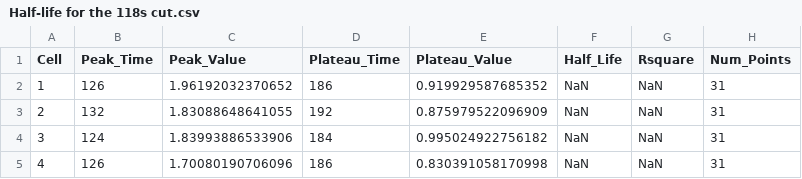
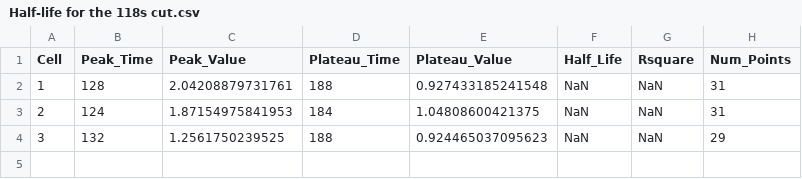
Before and after one commit to UCSD-Biophotonics/Calcium-Project, a CSV file: Calcium Project/ImageAnalysis1/data/Half-life for the 118s cut.csv, drawn as a sheet.

```diff
--- a/Calcium Project/ImageAnalysis1/data/Half-life for the 118s cut.csv
+++ b/Calcium Project/ImageAnalysis1/data/Half-life for the 118s cut.csv
@@ -1,5 +1,4 @@
 Cell,Peak_Time,Peak_Value,Plateau_Time,Plateau_Value,Half_Life,Rsquare,Num_Points
-1,126,1.96192032370652,186,0.919929587685352,NaN,NaN,31
-2,132,1.83088648641055,192,0.875979522096909,NaN,NaN,31
-3,124,1.83993886533906,184,0.995024922756182,NaN,NaN,31
-4,126,1.70080190706096,186,0.830391058170998,NaN,NaN,31
+1,128,2.04208879731761,188,0.927433185241548,NaN,NaN,31
+2,124,1.87154975841953,184,1.04808600421375,NaN,NaN,31
+3,132,1.2561750239525,188,0.924465037095623,NaN,NaN,29
```
Also changed, not shown: Calcium Project/ImageAnalysis1/data/ROI/Normalize_Divide60Mean1.csv, Calcium Project/ImageAnalysis1/data/ROI/Normalize_Divide60Mean2.csv, 3 other files.
